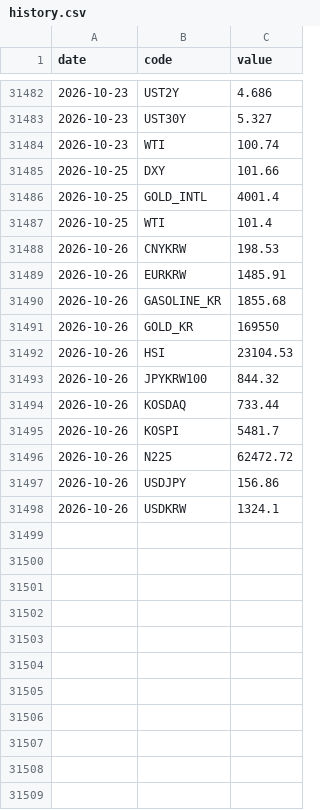
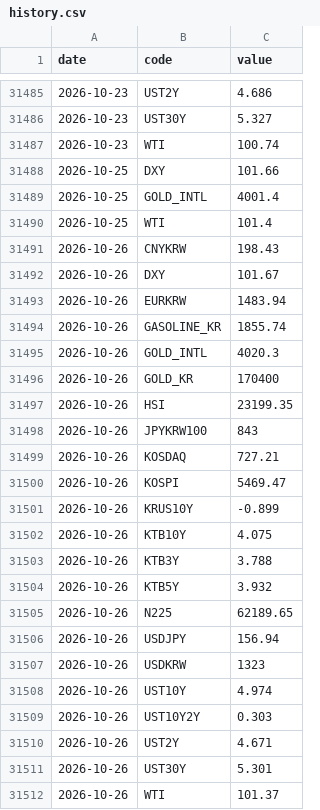
Before and after one commit to gpflatls-oss/invest-dashboard, a CSV file: history.csv, drawn as a sheet; only a part is shown, gaps mark what is left out; the diff covers the shown part only.

```diff
--- a/history.csv
+++ b/history.csv
@@ -31487,12 +31490,23 @@ date,code,value
 2026-10-25,WTI,101.4
-2026-10-26,CNYKRW,198.53
-2026-10-26,EURKRW,1485.91
-2026-10-26,GASOLINE_KR,1855.68
-2026-10-26,GOLD_KR,169550
-2026-10-26,HSI,23104.53
-2026-10-26,JPYKRW100,844.32
-2026-10-26,KOSDAQ,733.44
-2026-10-26,KOSPI,5481.7
-2026-10-26,N225,62472.72
-2026-10-26,USDJPY,156.86
-2026-10-26,USDKRW,1324.1
+2026-10-26,CNYKRW,198.43
+2026-10-26,DXY,101.67
+2026-10-26,EURKRW,1483.94
+2026-10-26,GASOLINE_KR,1855.74
+2026-10-26,GOLD_INTL,4020.3
+2026-10-26,GOLD_KR,170400
+2026-10-26,HSI,23199.35
+2026-10-26,JPYKRW100,843
+2026-10-26,KOSDAQ,727.21
+2026-10-26,KOSPI,5469.47
+2026-10-26,KRUS10Y,-0.899
+2026-10-26,KTB10Y,4.075
+2026-10-26,KTB3Y,3.788
+2026-10-26,KTB5Y,3.932
+2026-10-26,N225,62189.65
+2026-10-26,USDJPY,156.94
+2026-10-26,USDKRW,1323
+2026-10-26,UST10Y,4.974
+2026-10-26,UST10Y2Y,0.303
+2026-10-26,UST2Y,4.671
+2026-10-26,UST30Y,5.301
+2026-10-26,WTI,101.37
```
Also changed, not shown: 3 added rows elsewhere in this file, 1 other file.
